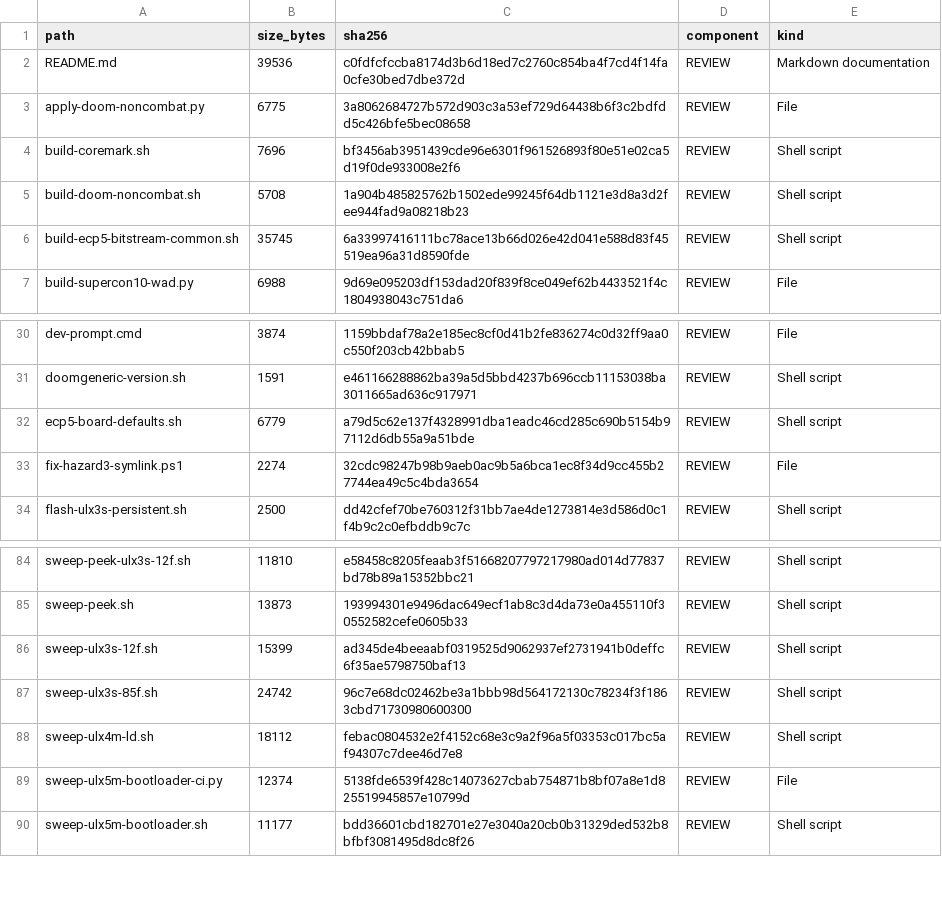
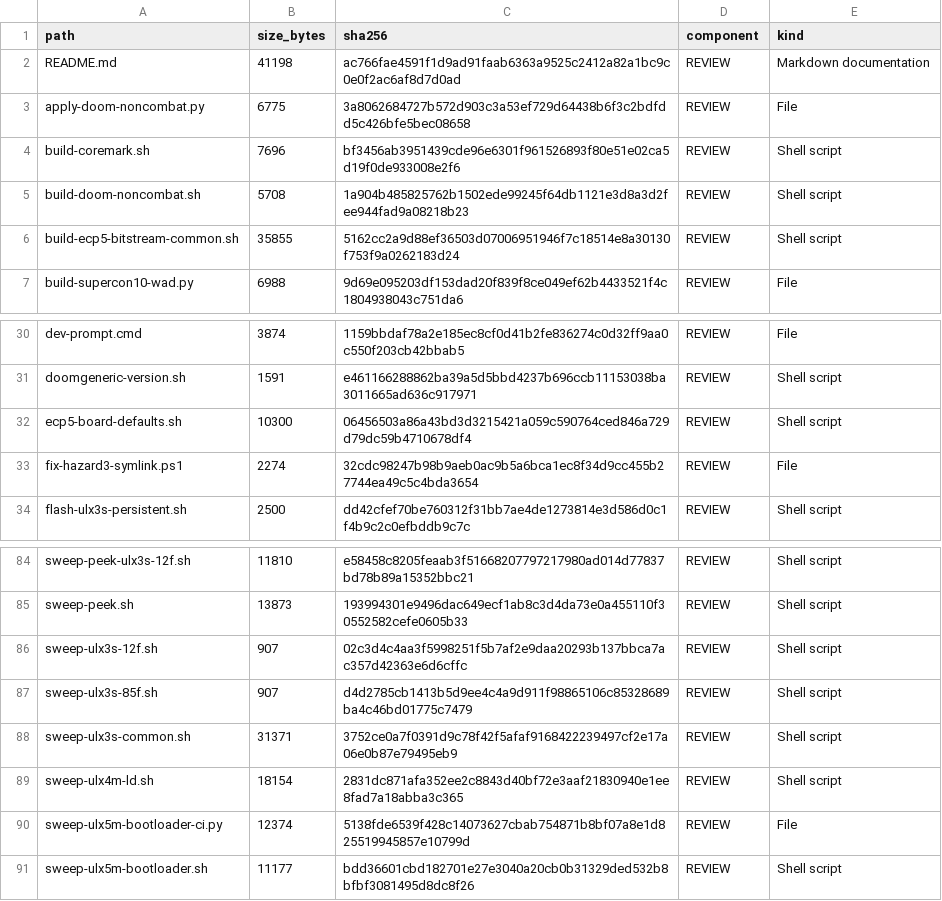
Before and after one commit to gojimmypi/Hazard3-Doom, a TSV file: scripts/INVENTORY.tsv, drawn as a sheet; only a part is shown, gaps mark what is left out.

Commit message:
Consolidate ULX3S and introduce common ECP5 part param

```diff
--- a/scripts/INVENTORY.tsv
+++ b/scripts/INVENTORY.tsv
@@ -1,3 +1,3 @@
 path	size_bytes	sha256	component	kind
-README.md	39536	c0fdfcfccba8174d3b6d18ed7c2760c854ba4f7cd4f14fa0cfe30bed7dbe372d	REVIEW	Markdown documentation
+README.md	41198	ac766fae4591f1d9ad91faab6363a9525c2412a82a1bc9c0e0f2ac6af8d7d0ad	REVIEW	Markdown documentation
 apply-doom-noncombat.py	6775	3a8062684727b572d903c3a53ef729d64438b6f3c2bdfdd5c426bfe5bec08658	REVIEW	File
@@ -5,3 +5,3 @@ build-coremark.sh	7696	bf3456ab3951439cde96e6301f961526893f80e51e02ca5d19f0de933
 build-doom-noncombat.sh	5708	1a904b485825762b1502ede99245f64db1121e3d8a3d2fee944fad9a08218b23	REVIEW	Shell script
-build-ecp5-bitstream-common.sh	35745	6a33997416111bc78ace13b66d026e42d041e588d83f45519ea96a31d8590fde	REVIEW	Shell script
+build-ecp5-bitstream-common.sh	35855	5162cc2a9d88ef36503d07006951946f7c18514e8a30130f753f9a0262183d24	REVIEW	Shell script
 build-supercon10-wad.py	6988	9d69e095203df153dad20f839f8ce049ef62b4433521f4c1804938043c751da6	REVIEW	File
@@ -31,3 +31,3 @@ dev-prompt.cmd	3874	1159bbdaf78a2e185ec8cf0d41b2fe836274c0d32ff9aa0c550f203cb42b
 doomgeneric-version.sh	1591	e461166288862ba39a5d5bbd4237b696ccb11153038ba3011665ad636c917971	REVIEW	Shell script
-ecp5-board-defaults.sh	6779	a79d5c62e137f4328991dba1eadc46cd285c690b5154b97112d6db55a9a51bde	REVIEW	Shell script
+ecp5-board-defaults.sh	10300	06456503a86a43bd3d3215421a059c590764ced846a729d79dc59b4710678df4	REVIEW	Shell script
 fix-hazard3-symlink.ps1	2274	32cdc98247b98b9aeb0ac9b5a6bca1ec8f34d9cc455b27744ea49c5c4bda3654	REVIEW	File
@@ -85,5 +85,6 @@ sweep-peek-ulx3s-12f.sh	11810	e58458c8205feaab3f51668207797217980ad014d77837bd78
 sweep-peek.sh	13873	193994301e9496dac649ecf1ab8c3d4da73e0a455110f30552582cefe0605b33	REVIEW	Shell script
-sweep-ulx3s-12f.sh	15399	ad345de4beeaabf0319525d9062937ef2731941b0deffc6f35ae5798750baf13	REVIEW	Shell script
-sweep-ulx3s-85f.sh	24742	96c7e68dc02462be3a1bbb98d564172130c78234f3f1863cbd71730980600300	REVIEW	Shell script
-sweep-ulx4m-ld.sh	18112	febac0804532e2f4152c68e3c9a2f96a5f03353c017bc5af94307c7dee46d7e8	REVIEW	Shell script
+sweep-ulx3s-12f.sh	907	02c3d4c4aa3f5998251f5b7af2e9daa20293b137bbca7ac357d42363e6d6cffc	REVIEW	Shell script
+sweep-ulx3s-85f.sh	907	d4d2785cb1413b5d9ee4c4a9d911f98865106c85328689ba4c46bd01775c7479	REVIEW	Shell script
+sweep-ulx3s-common.sh	31371	3752ce0a7f0391d9c78f42f5afaf9168422239497cf2e17a06e0b87e79495eb9	REVIEW	Shell script
+sweep-ulx4m-ld.sh	18154	2831dc871afa352ee2c8843d40bf72e3aaf21830940e1ee8fad7a18abba3c365	REVIEW	Shell script
 sweep-ulx5m-bootloader-ci.py	12374	5138fde6539f428c14073627cbab754871b8bf07a8e1d825519945857e10799d	REVIEW	File
```
Also changed, not shown: 10 other files.
